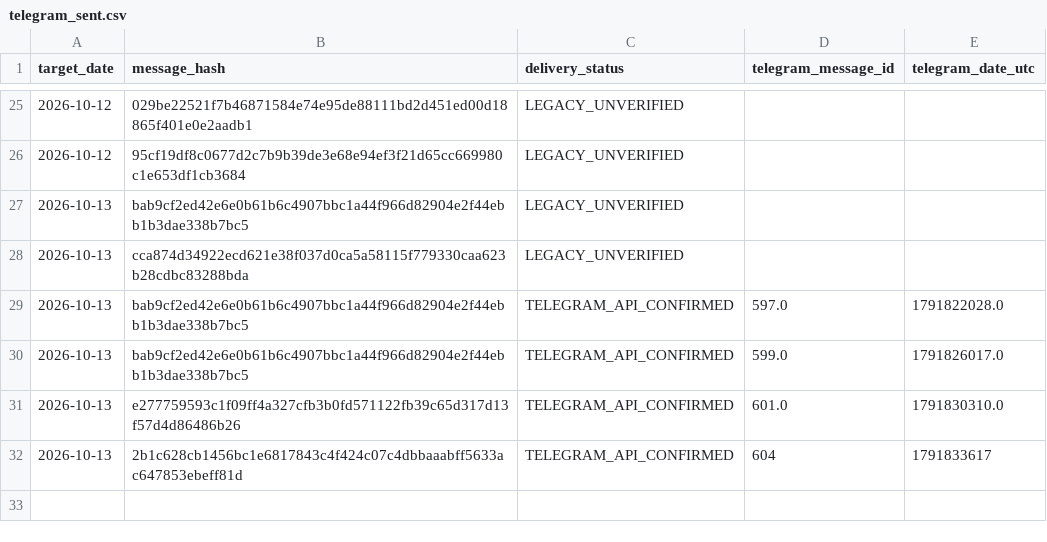
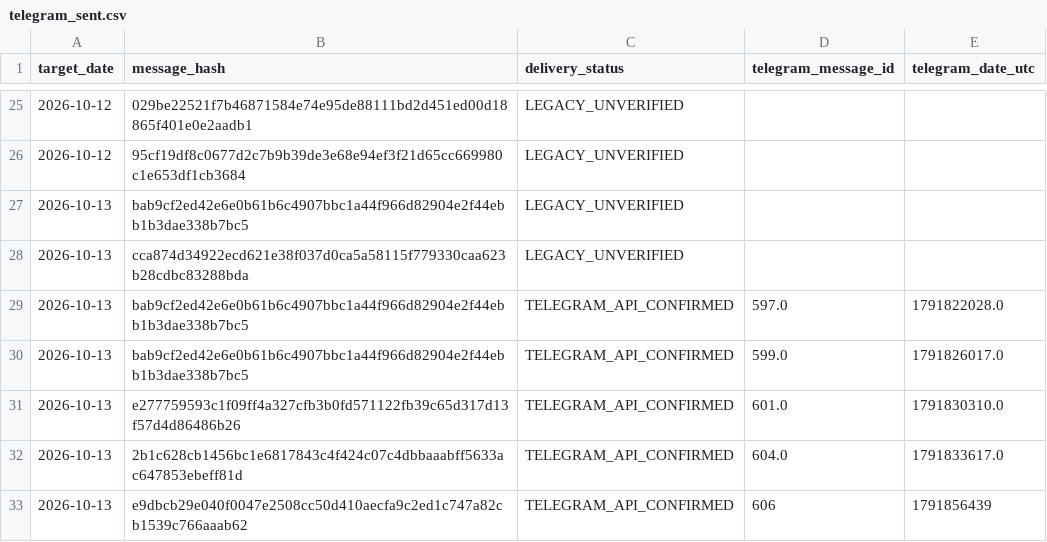
Before and after one commit to vishwasgarg5/stock-picker, a CSV file: data/telegram_sent.csv, drawn as a sheet; only a part is shown, gaps mark what is left out.

```diff
--- a/data/telegram_sent.csv
+++ b/data/telegram_sent.csv
@@ -31,2 +31,3 @@ target_date,message_hash,delivery_status,telegram_message_id,telegram_date_utc
 2026-10-13,e277759593c1f09ff4a327cfb3b0fd571122fb39c65d317d13f57d4d86486b26,TELEGRAM_API_CONFIRMED,601.0,1791830310.0
-2026-10-13,2b1c628cb1456bc1e6817843c4f424c07c4dbbaaabff5633ac647853ebeff81d,TELEGRAM_API_CONFIRMED,604,1791833617
+2026-10-13,2b1c628cb1456bc1e6817843c4f424c07c4dbbaaabff5633ac647853ebeff81d,TELEGRAM_API_CONFIRMED,604.0,1791833617.0
+2026-10-13,e9dbcb29e040f0047e2508cc50d410aecfa9c2ed1c747a82cb1539c766aaab62,TELEGRAM_API_CONFIRMED,606,1791856439
```
Also changed, not shown: data/advanced_promotion_gate.csv, data/directional_model_validation.csv, 35 other files.
